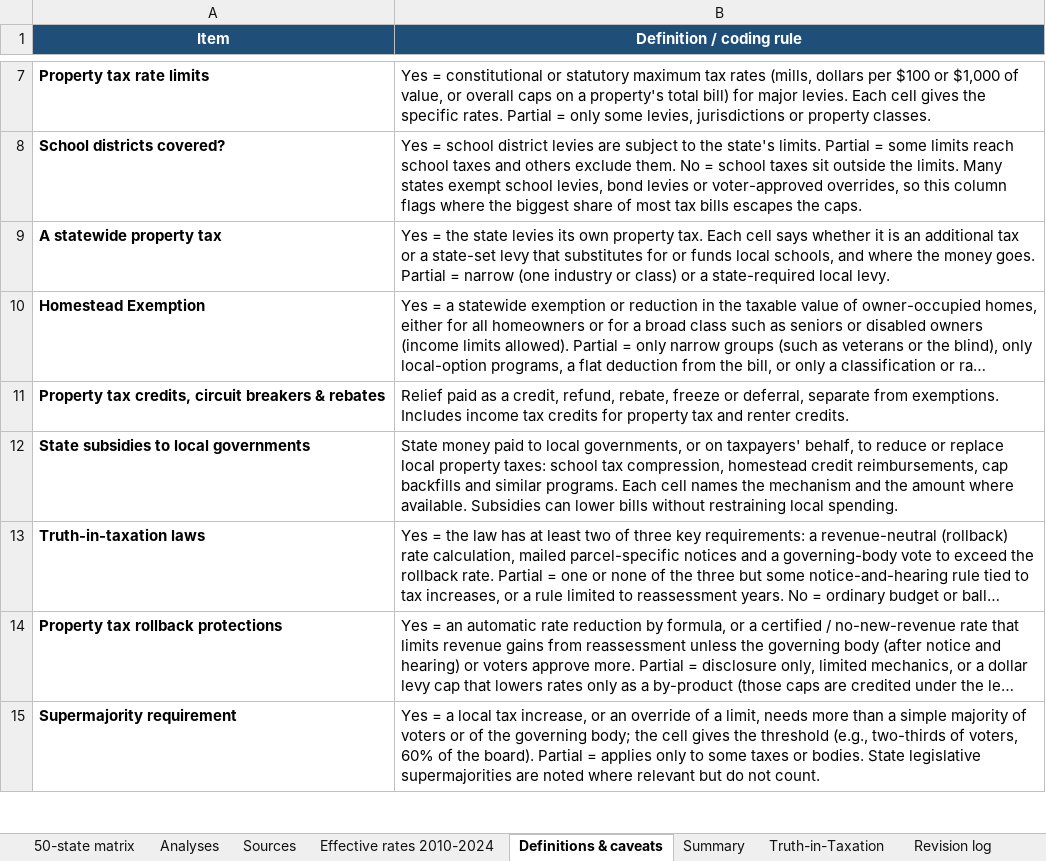
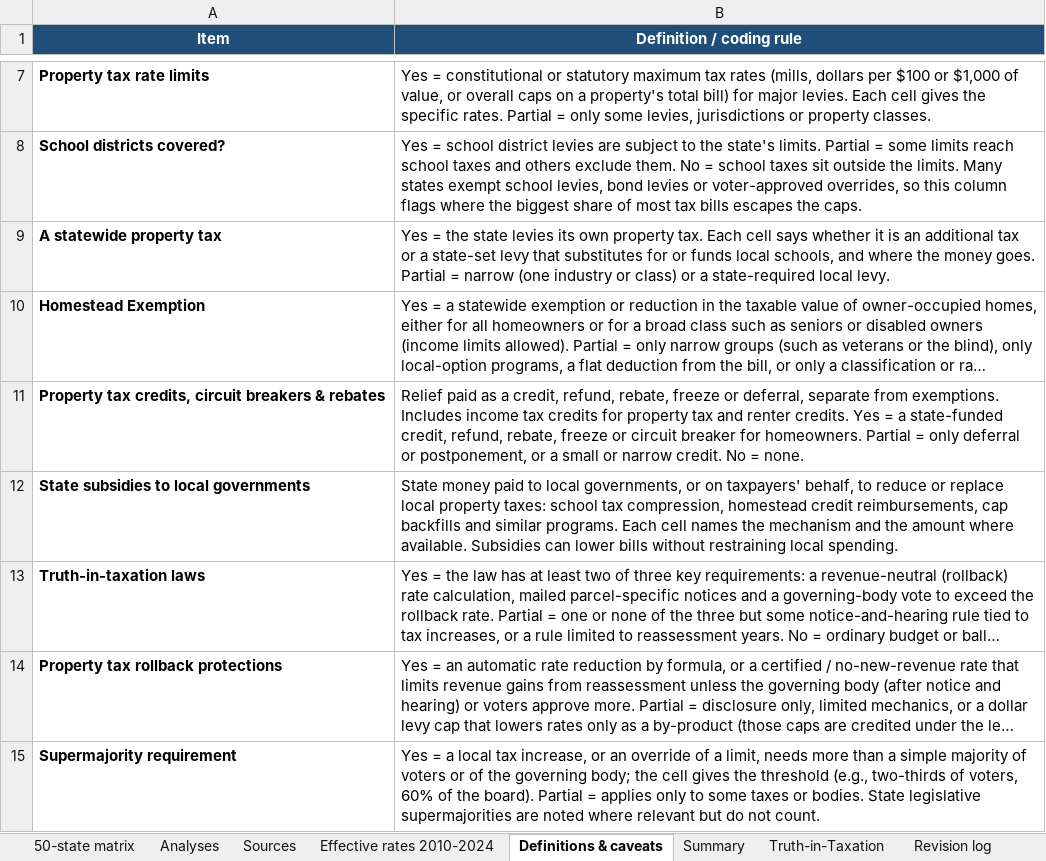
Before and after one commit to tributenay/Property-Tax, an Excel workbook: deliverables/50_State_Property_Tax_Matrix_REVISED_FINAL.xlsx, sheet Definitions & caveats, drawn as a sheet; only a part is shown, gaps mark what is left out; long unchanged cells end in …; values as stored, in another font and other column widths than the file's, no borders; table styles not drawn; the diff names each change by its address in the sheet, - before the commit and + after, or states it on an @@ line.

```diff
--- a/deliverables/50_State_Property_Tax_Matrix_REVISED_FINAL.xlsx (sheet Definitions & caveats)
+++ b/deliverables/50_State_Property_Tax_Matrix_REVISED_FINAL.xlsx (sheet Definitions & caveats)
-B11 (Definition / coding rule): …renter credits.
+B11 (Definition / coding rule): …renter credits. Yes = a state-funded credit, refund, rebate, freeze or circuit breaker for homeowners. Partial = only deferral or postponement, or a small or narrow credit. No = none.
```
Also changed, not shown: sheet Revision log, sheet 50-state matrix, 2 other files.
